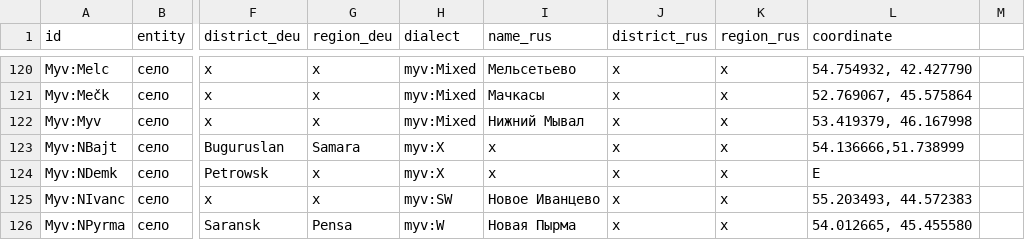
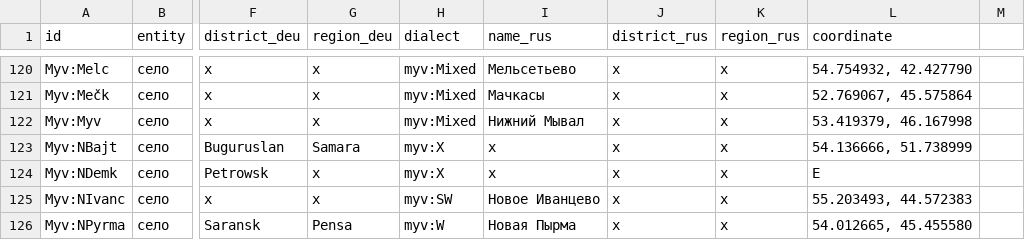
Before and after one commit to rueter/Mordvin-Varieties, a CSV file: PMW_locale_01a.csv, drawn as a sheet; only a part is shown, gaps mark what is left out; the diff covers the shown part only; the diff names each change by its address in the sheet, - before the commit and + after, or states it on an @@ line.

```diff
--- a/PMW_locale_01a.csv
+++ b/PMW_locale_01a.csv
-L123 (coordinate): 54.136666,51.738999
+L123 (coordinate): 54.136666, 51.738999
```
Also changed, not shown: 33 edited cells elsewhere in this file.
